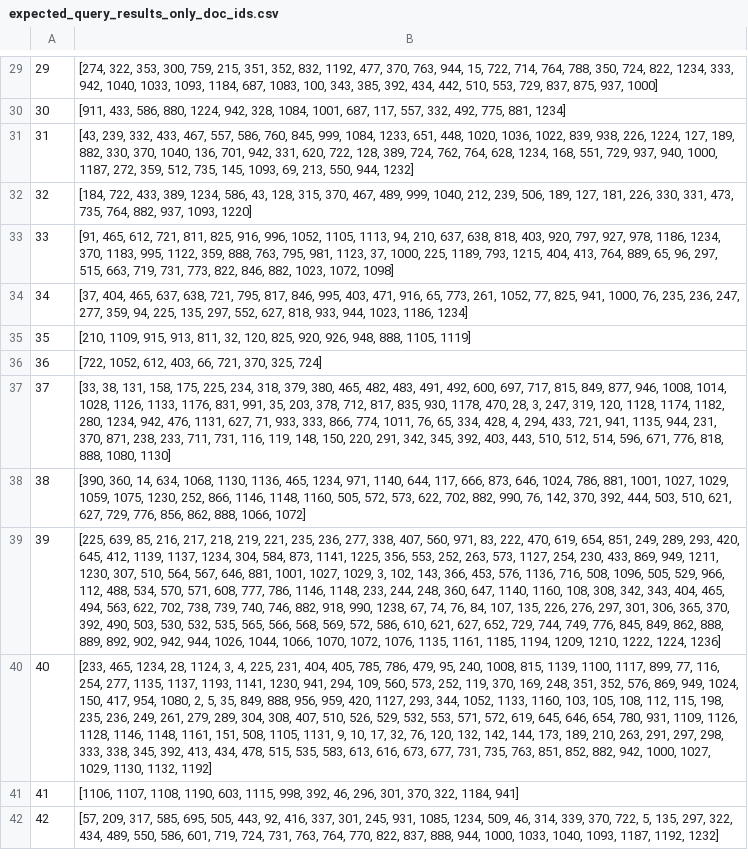
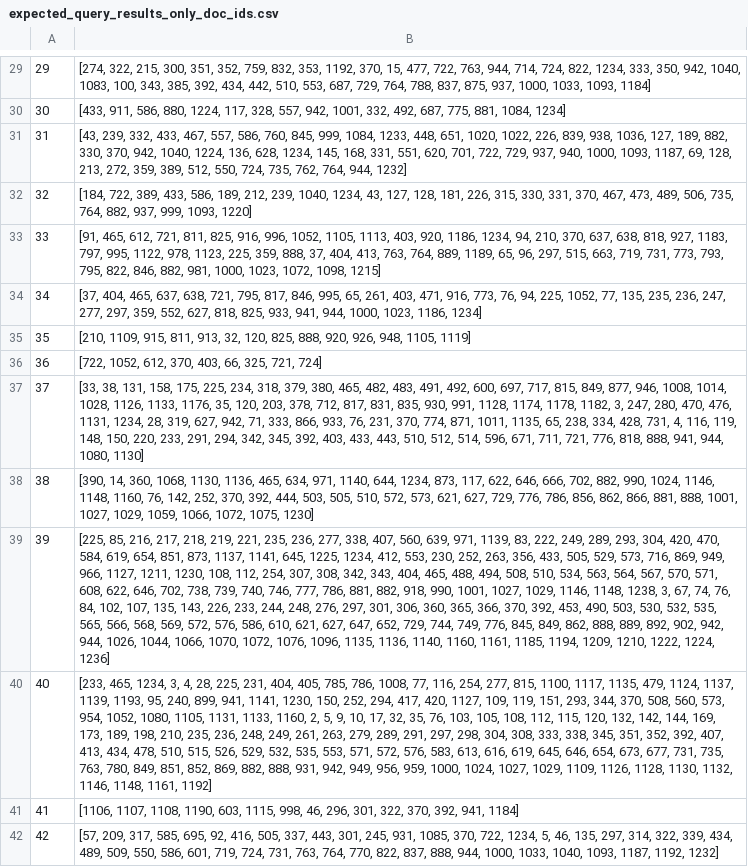
Before and after one commit to queirozfcom/vector_space_retrieval, a CSV file: vsr/query_processor/expected_query_results_only_doc_ids.csv, drawn as a sheet; only a part is shown, gaps mark what is left out; the diff covers the shown part only; the diff names each change by its address in the sheet, - before the commit and + after, or states it on an @@ line.

```diff
--- a/vsr/query_processor/expected_query_results_only_doc_ids.csv
+++ b/vsr/query_processor/expected_query_results_only_doc_ids.csv
-B29: [274, 322, 353, 300, 759, 215, 351, 352, 832, 1192, 477, 370, 763, 944, 15, 722, 714, 764, 788, 350, 724, 822, 1234, 333, 942, 1040, 1033, 1093, 1184, 687, 1083, 100, 343, 385, 392, 434, 442, 510, 553, 729, 837, 875, 937, 1000]
+B29: [274, 322, 215, 300, 351, 352, 759, 832, 353, 1192, 370, 15, 477, 722, 763, 944, 714, 724, 822, 1234, 333, 350, 942, 1040, 1083, 100, 343, 385, 392, 434, 442, 510, 553, 687, 729, 764, 788, 837, 875, 937, 1000, 1033, 1093, 1184]
-B30: [911, 433, 586, 880, 1224, 942, 328, 1084, 1001, 687, 117, 557, 332, 492, 775, 881, 1234]
+B30: [433, 911, 586, 880, 1224, 117, 328, 557, 942, 1001, 332, 492, 687, 775, 881, 1084, 1234]
-B31: …1084, 1233, 651, 448, 1020, 1036, 1022, 839, 938, 226, 1224, 127, 189, 882, 330, 370, 1040, 136, 701, 942, 331, 620, 722, 128, 389, 724, 762, 764, 628, 1234, 168, 551, 729, 937, 940, 1000, 1187, 272, 359, 512, 735, 145, 1093, 69, 213, 550, 944, 1232]
+B31: …1084, 1233, 448, 651, 1020, 1022, 226, 839, 938, 1036, 127, 189, 882, 330, 370, 942, 1040, 1224, 136, 628, 1234, 145, 168, 331, 551, 620, 701, 722, 729, 937, 940, 1000, 1093, 1187, 69, 128, 213, 272, 359, 389, 512, 550, 724, 735, 762, 764, 944, 1232]
-B32: [184, 722, 433, 389, 1234, 586, 43, 128, 315, 370, 467, 489, 999, 1040, 212, 239, 506, 189, 127, 181, 226, 330, 331, 473, 735, 764, 882, 937, 1093, 1220]
+B32: [184, 722, 389, 433, 586, 189, 212, 239, 1040, 1234, 43, 127, 128, 181, 226, 315, 330, 331, 370, 467, 473, 489, 506, 735, 764, 882, 937, 999, 1093, 1220]
-B33: …1105, 1113, 94, 210, 637, 638, 818, 403, 920, 797, 927, 978, 1186, 1234, 370, 1183, 995, 1122, 359, 888, 763, 795, 981, 1123, 37, 1000, 225, 1189, 793, 1215, 404, 413, 764, 889, 65, 96, 297, 515, 663, 719, 731, 773, 822, 846, 882, 1023, 1072, 1098]
+B33: …1105, 1113, 403, 920, 1186, 1234, 94, 210, 370, 637, 638, 818, 927, 1183, 797, 995, 1122, 978, 1123, 225, 359, 888, 37, 404, 413, 763, 764, 889, 1189, 65, 96, 297, 515, 663, 719, 731, 773, 793, 795, 822, 846, 882, 981, 1000, 1023, 1072, 1098, 1215]
-B34: …846, 995, 403, 471, 916, 65, 773, 261, 1052, 77, 825, 941, 1000, 76, 235, 236, 247, 277, 359, 94, 225, 135, 297, 552, 627, 818, 933, 944, 1023, 1186,…
+B34: …846, 995, 65, 261, 403, 471, 916, 773, 76, 94, 225, 1052, 77, 135, 235, 236, 247, 277, 297, 359, 552, 627, 818, 825, 933, 941, 944, 1000, 1023, 1186,…
-B35: …1109, 915, 913, 811, 32, 120, 825, 920, 926, 948, 888, 1105, 1119]
+B35: …1109, 915, 811, 913, 32, 120, 825, 888, 920, 926, 948, 1105, 1119]
-B36: [722, 1052, 612, 403, 66, 721, 370, 325, 724]
+B36: [722, 1052, 612, 370, 403, 66, 325, 721, 724]
-B37: …1133, 1176, 831, 991, 35, 203, 378, 712, 817, 835, 930, 1178, 470, 28, 3, 247, 319, 120, 1128, 1174, 1182, 280, 1234, 942, 476, 1131, 627, 71, 933, 333, 866, 774, 1011, 76, 65, 334, 428, 4, 294, 433, 721, 941, 1135, 944, 231, 370, 871, 238, 233, 711, 731, 116, 119, 148, 150, 220, 291, 342, 345, 392, 403, 443, 510, 512, 514, 596, 671, 776, 818, 888, 1080, 1130]
+B37: …1133, 1176, 35, 120, 203, 378, 712, 817, 831, 835, 930, 991, 1128, 1174, 1178, 1182, 3, 247, 280, 470, 476, 1131, 1234, 28, 319, 627, 942, 71, 333, 866, 933, 76, 231, 370, 774, 871, 1011, 1135, 65, 238, 334, 428, 731, 4, 116, 119, 148, 150, 220, 233, 291, 294, 342, 345, 392, 403, 433, 443, 510, 512, 514, 596, 671, 711, 721, 776, 818, 888, 941, 944, 1080, 1130]
-B38: [390, 360, 14, 634, 1068, 1130, 1136, 465, 1234, 971, 1140, 644, 117, 666, 873, 646, 1024, 786, 881, 1001, 1027, 1029, 1059, 1075, 1230, 252, 866, 1146, 1148, 1160, 505, 572, 573, 622, 702, 882, 990, 76, 142, 370, 392, 444, 503, 510, 621, 627, 729, 776, 856, 862, 888, 1066, 1072]
+B38: [390, 14, 360, 1068, 1130, 1136, 465, 634, 971, 1140, 644, 1234, 873, 117, 622, 646, 666, 702, 882, 990, 1024, 1146, 1148, 1160, 76, 142, 252, 370, 392, 444, 503, 505, 510, 572, 573, 621, 627, 729, 776, 786, 856, 862, 866, 881, 888, 1001, 1027, 1029, 1059, 1066, 1072, 1075, 1230]
-B39: [225, 639, 85, 216, 217, 218, 219, 221, 235, 236, 277, 338, 407, 560, 971, 83, 222, 470, 619, 654, 851, 249, 289, 293, 420, 645, 412, 1139, 1137, 1234, 304, 584, 873, 1141, 1225, 356, 553, 252, 263, 573, 1127, 254, 230, 433, 869, 949, 1211, 1230, 307, 510, 564, 567, 646, 881, 1001, 1027, 1029, 3, 102, 143, 366, 453, 576, 1136, 716, 508, 1096, 505, 529, 966, 112, 488, 534, 570, 571, 608, 777, 786, 1146, 1148, 233, 244, 248, 360, 647, 1140, 1160, 108, 308, 342, 343, 404, 465, 494, 563, 622, 702, 738, 739, 740, 746, 882, 918, 990, 1238, 67, 74, 76, 84, 107, 135, 226, 276, 297, 301, 306, 365, 370, 392, 490, 503, 530, 532, 535, 565, 566, 568, 569, 572, 586, 610, 621, 627, 652, 729, 744, 749, 776, 845, 849, 862, 888, 889, 892, 902, 942, 944, 1026, 1044, 1066, 1070, 1072, 1076, 1135, 1161, 1185,…
+B39: [225, 85, 216, 217, 218, 219, 221, 235, 236, 277, 338, 407, 560, 639, 971, 1139, 83, 222, 249, 289, 293, 304, 420, 470, 584, 619, 654, 851, 873, 1137, 1141, 645, 1225, 1234, 412, 553, 230, 252, 263, 356, 433, 505, 529, 573, 716, 869, 949, 966, 1127, 1211, 1230, 108, 112, 254, 307, 308, 342, 343, 404, 465, 488, 494, 508, 510, 534, 563, 564, 567, 570, 571, 608, 622, 646, 702, 738, 739, 740, 746, 777, 786, 881, 882, 918, 990, 1001, 1027, 1029, 1146, 1148, 1238, 3, 67, 74, 76, 84, 102, 107, 135, 143, 226, 233, 244, 248, 276, 297, 301, 306, 360, 365, 366, 370, 392, 453, 490, 503, 530, 532, 535, 565, 566, 568, 569, 572, 576, 586, 610, 621, 627, 647, 652, 729, 744, 749, 776, 845, 849, 862, 888, 889, 892, 902, 942, 944, 1026, 1044, 1066, 1070, 1072, 1076, 1096, 1135, 1136, 1140, 1160, 1161, 1185,…
-B40: …465, 1234, 28, 1124, 3, 4, 225, 231, 404, 405, 785, 786, 479, 95, 240, 1008, 815, 1139, 1100, 1117, 899, 77, 116, 254, 277, 1135, 1137, 1193, 1141, 1230, 941, 294, 109, 560, 573, 252, 119, 370, 169, 248, 351, 352, 576, 869, 949, 1024, 150, 417, 954, 1080, 2, 5, 35, 849, 888, 956, 959, 420, 1127, 293, 344, 1052, 1133, 1160, 103, 105, 108, 112, 115, 198, 235, 236, 249, 261, 279, 289, 304, 308, 407, 510, 526, 529, 532, 553, 571, 572, 619, 645, 646, 654, 780, 931, 1109, 1126, 1128, 1146, 1148, 1161, 151, 508, 1105, 1131, 9, 10, 17, 32, 76, 120, 132, 142, 144, 173, 189, 210, 263, 291, 297, 298, 333, 338, 345, 392, 413, 434, 478, 515, 535, 583, 613, 616, 673, 677, 731, 735, 763, 851, 852, 882, 942, 1000, 1027, 1029, 1130, 1132, 1192]
+B40: …465, 1234, 3, 4, 28, 225, 231, 404, 405, 785, 786, 1008, 77, 116, 254, 277, 815, 1100, 1117, 1135, 479, 1124, 1137, 1139, 1193, 95, 240, 899, 941, 1141, 1230, 150, 252, 294, 417, 420, 1127, 109, 119, 151, 293, 344, 370, 508, 560, 573, 954, 1052, 1080, 1105, 1131, 1133, 1160, 2, 5, 9, 10, 17, 32, 35, 76, 103, 105, 108, 112, 115, 120, 132, 142, 144, 169, 173, 189, 198, 210, 235, 236, 248, 249, 261, 263, 279, 289, 291, 297, 298, 304, 308, 333, 338, 345, 351, 352, 392, 407, 413, 434, 478, 510, 515, 526, 529, 532, 535, 553, 571, 572, 576, 583, 613, 616, 619, 645, 646, 654, 673, 677, 731, 735, 763, 780, 849, 851, 852, 869, 882, 888, 931, 942, 949, 956, 959, 1000, 1024, 1027, 1029, 1109, 1126, 1128, 1130, 1132, 1146, 1148, 1161, 1192]
-B41: …1115, 998, 392, 46, 296, 301, 370, 322, 1184, 941]
+B41: …1115, 998, 46, 296, 301, 322, 370, 392, 941, 1184]
-B42: …585, 695, 505, 443, 92, 416, 337, 301, 245, 931, 1085, 1234, 509, 46, 314, 339, 370, 722, 5, 135, 297, 322, 434, 489, 550, 586,…
+B42: …585, 695, 92, 416, 505, 337, 443, 301, 245, 931, 1085, 370, 722, 1234, 5, 46, 135, 297, 314, 322, 339, 434, 489, 509, 550, 586,…
```
Also changed, not shown: 82 edited cells elsewhere in this file, 4 other files.
